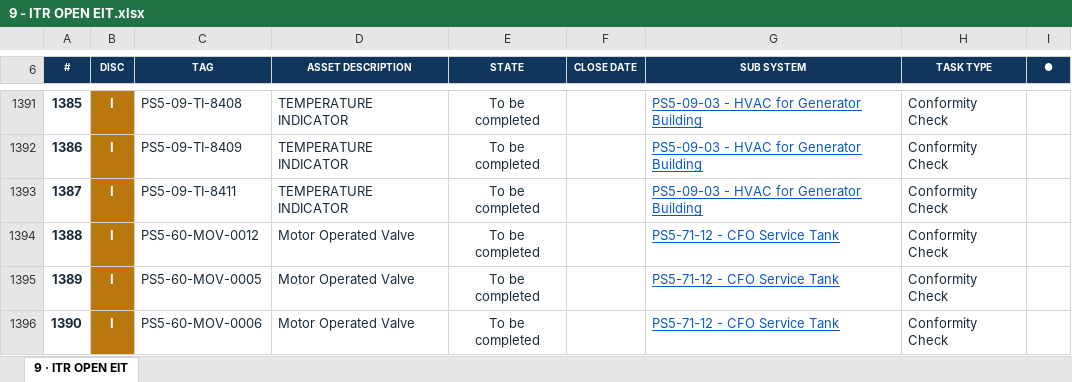
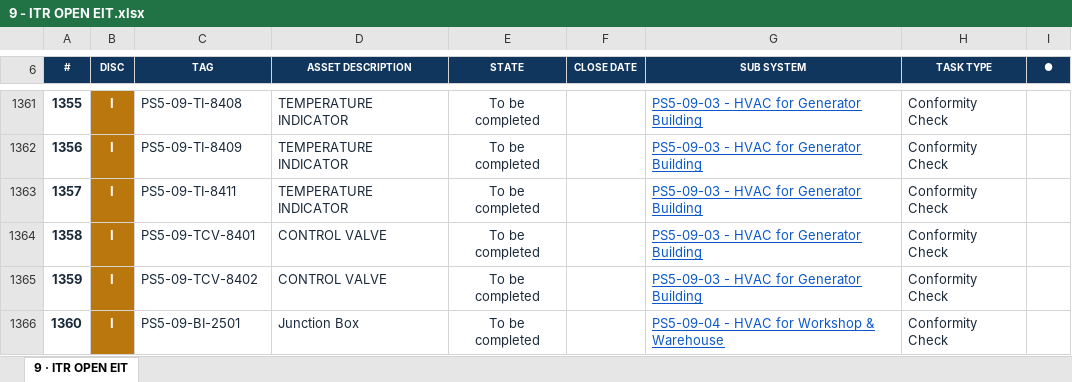
Before and after one commit to Mohamedgawad1/PS5-COMPLETION-PLATFORM, an Excel workbook: EXCEL/9 - ITR OPEN EIT.xlsx, sheet 9 · ITR OPEN EIT, drawn as a sheet; only a part is shown, gaps mark what is left out; the shorter side is filled out with more unchanged rows; values as stored, in another font and other column widths than the file's, no borders; the diff covers the shown part only; the diff names each change by its address in the sheet, - before the commit and + after, or states it on an @@ line.

```diff
--- a/EXCEL/9 - ITR OPEN EIT.xlsx (sheet 9 · ITR OPEN EIT)
+++ b/EXCEL/9 - ITR OPEN EIT.xlsx (sheet 9 · ITR OPEN EIT)
@@ column A (#) renumbered from row 3 down @@
-row 1394: 1388 | I | PS5-60-MOV-0012 | Motor Operated Valve | To be completed |  | PS5-71-12 - CFO Service Tank | Conformity Check
-row 1395: 1389 | I | PS5-60-MOV-0005 | Motor Operated Valve | To be completed |  | PS5-71-12 - CFO Service Tank | Conformity Check
-row 1396: 1390 | I | PS5-60-MOV-0006 | Motor Operated Valve | To be completed |  | PS5-71-12 - CFO Service Tank | Conformity Check
```
Also changed, not shown: 33 removed rows and 3 edited cells elsewhere in this sheet, EXCEL/1 - DASHBOARD.xlsx, EXCEL/2 - RFC PROGRESS.xlsx, 9 other files.
